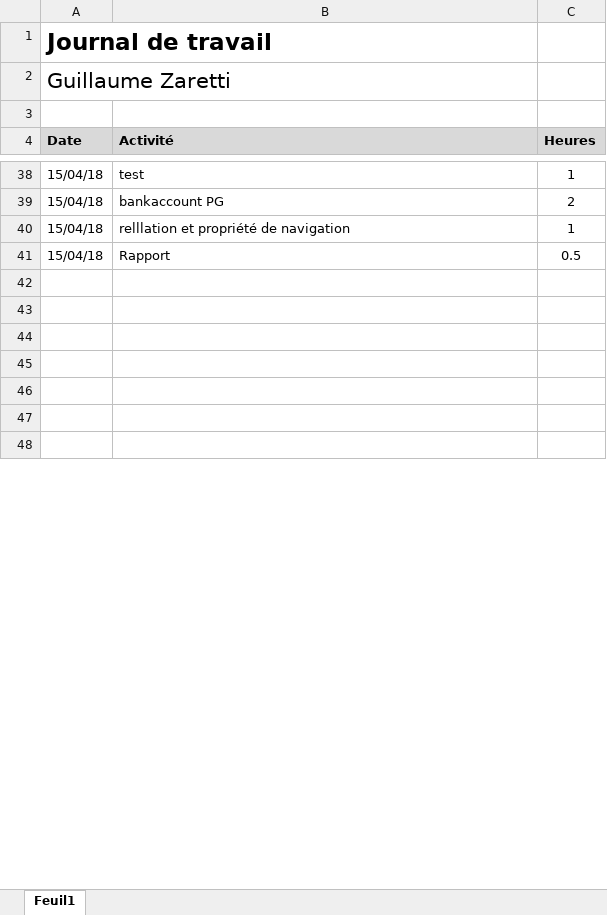
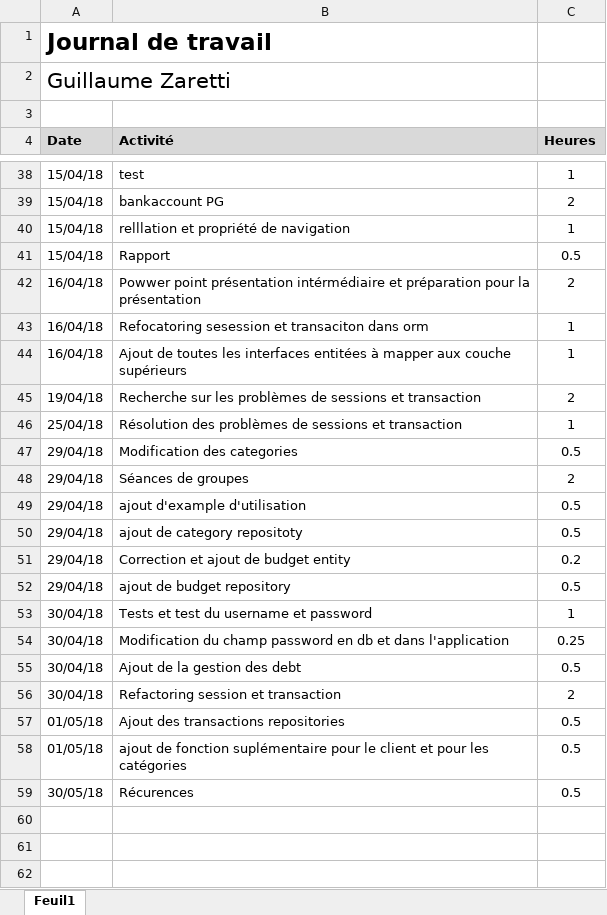
Before and after one commit to Angorance/HEIGVD_MoneyThoring, an Excel workbook: Doc/_Persos/GZA/Journal_Travail_Guillaume.xlsx, sheet Feuil1, drawn as a sheet; only a part is shown, gaps mark what is left out; the shorter side is filled out with more unchanged rows; values as stored, in another font and other column widths than the file's, no borders; the diff covers the shown part only; the diff names each change by its address in the sheet, - before the commit and + after, or states it on an @@ line.

Commit message:
journal de travail

```diff
--- a/Doc/_Persos/GZA/Journal_Travail_Guillaume.xlsx (sheet Feuil1)
+++ b/Doc/_Persos/GZA/Journal_Travail_Guillaume.xlsx (sheet Feuil1)
+row 42: 16/04/18 | Powwer point présentation intérmédiaire et préparation pour la présentation | 2
+row 43: 16/04/18 | Refocatoring sesession et transaciton dans orm | 1
+row 44: 16/04/18 | Ajout de toutes les interfaces entitées à mapper aux couche supérieurs | 1
+row 45: 19/04/18 | Recherche sur les problèmes de sessions et transaction | 2
+row 46: 25/04/18 | Résolution des problèmes de sessions et transaction | 1
+row 47: 29/04/18 | Modification des categories | 0.5
+row 48: 29/04/18 | Séances de groupes | 2
+row 49: 29/04/18 | ajout d'example d'utilisation | 0.5
+row 50: 29/04/18 | ajout de category repositoty | 0.5
+row 51: 29/04/18 | Correction et ajout de budget entity | 0.2
+row 52: 29/04/18 | ajout de budget repository | 0.5
+row 53: 30/04/18 | Tests et test du username et password | 1
+row 54: 30/04/18 | Modification du champ password en db et dans l'application | 0.25
+row 55: 30/04/18 | Ajout de la gestion des debt | 0.5
+row 56: 30/04/18 | Refactoring session et transaction | 2
+row 57: 01/05/18 | Ajout des transactions repositories | 0.5
+row 58: 01/05/18 | ajout de fonction suplémentaire pour le client et pour les catégories | 0.5
+row 59: 30/05/18 | Récurences | 0.5
```
Also changed, not shown: 6 removed rows and 1 edited cell elsewhere in this sheet.
